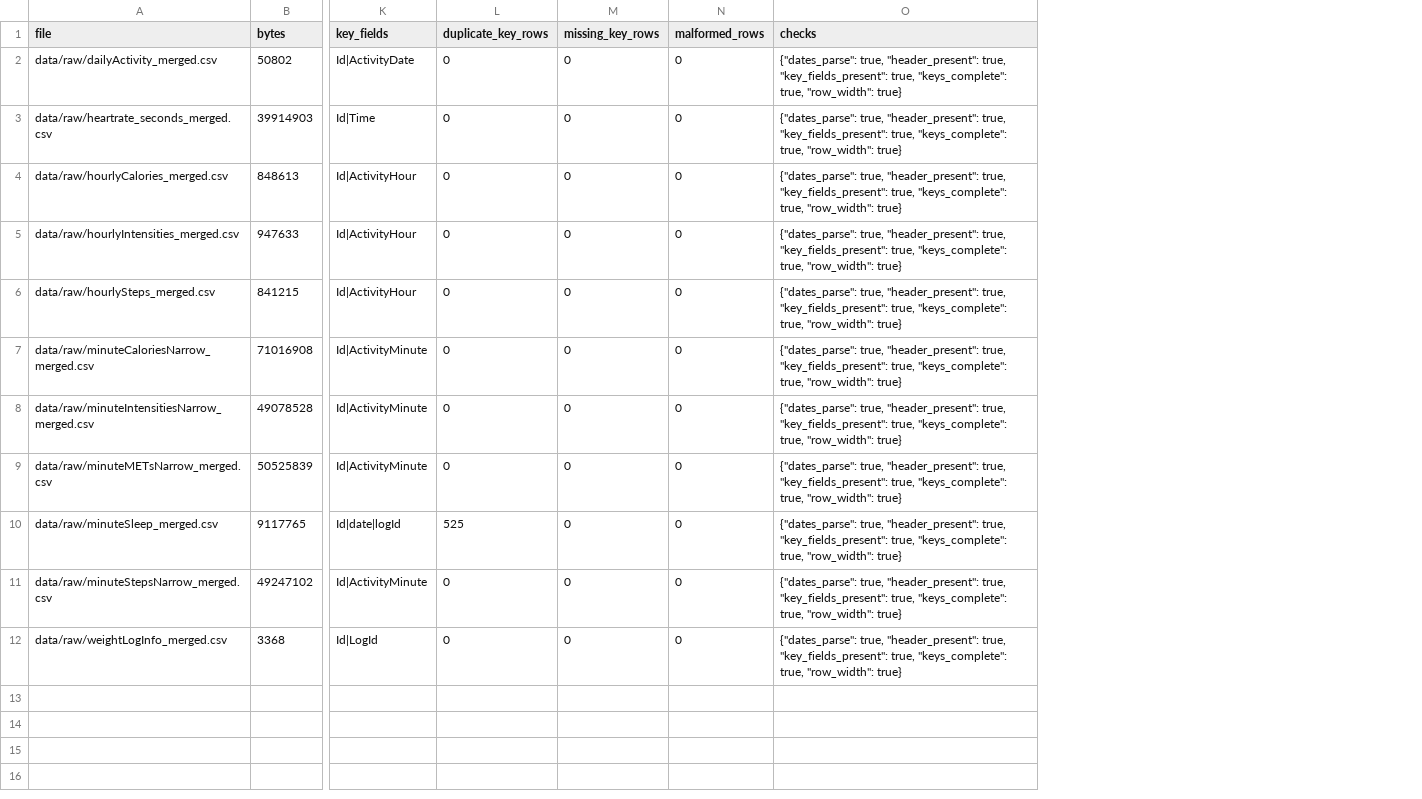
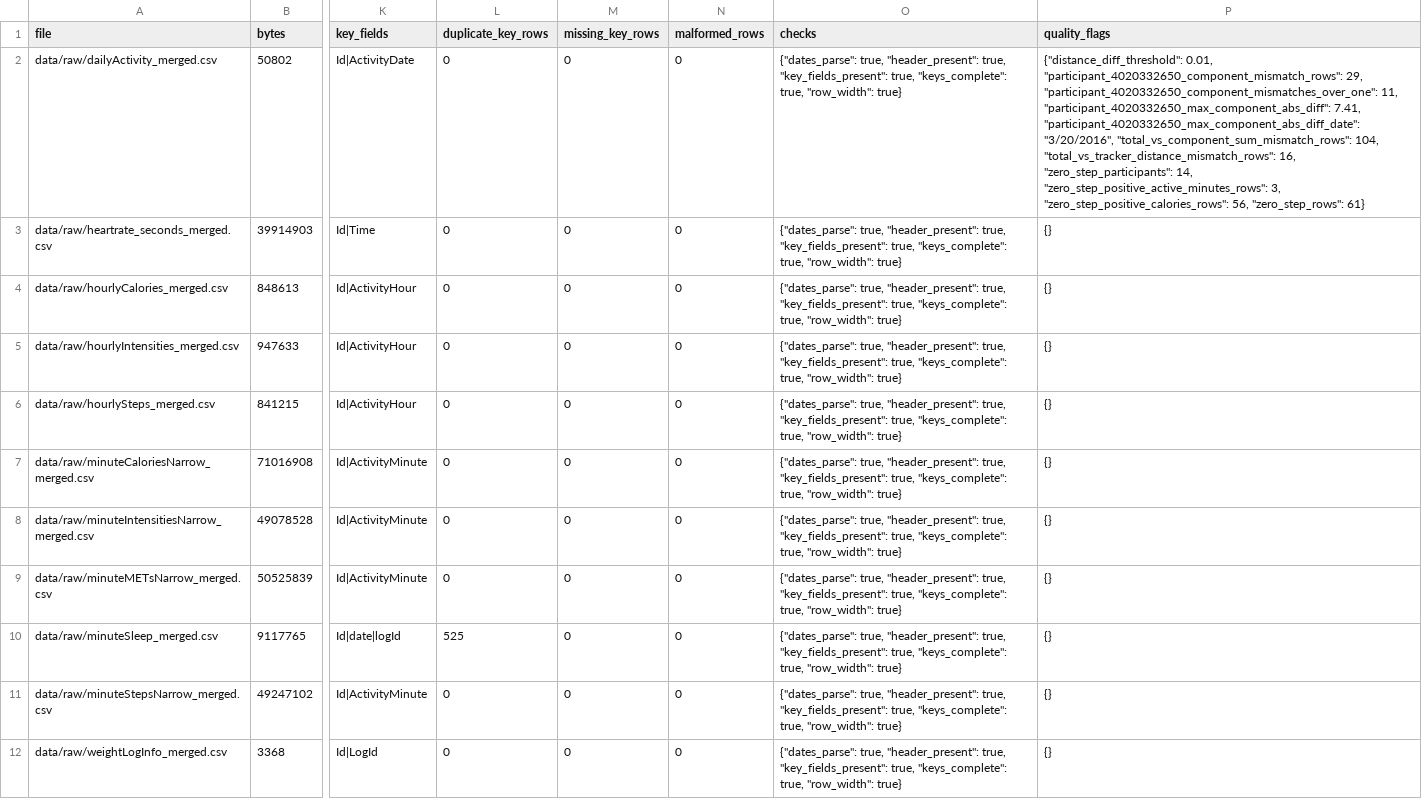
Before and after one commit to Manthan2106/Fitinsight, a CSV file: reports/evidence/P1/dataset_audit.csv, drawn as a sheet; only a part is shown, gaps mark what is left out; the diff names each change by its address in the sheet, - before the commit and + after, or states it on an @@ line.

Commit message:
docs(data): record reproducible anomaly evidence

```diff
--- a/reports/evidence/P1/dataset_audit.csv
+++ b/reports/evidence/P1/dataset_audit.csv
+column P (quality_flags), rows 2-12: {"distance_diff_threshold": 0.01, "participant_4020332650_component_mismatch_rows": 29, "participant_4020332650_component_mismatches_over_one": 11, "participant_4020332650_max_component_abs_diff": 7.41, "participant_4020332650_max_component_abs_diff_date": "3/20/2016", "total_vs_component_sum_mismatch_rows": 104, "total_vs_tracker_distance_mismatch_rows": 16, "zero_step_participants": 14, "zero_step_positive_active_minutes_rows": 3, "zero_step_positive_calories_rows": 56, "zero_step_rows": 61} | {} | {} | {} | {} | {} | {} | {} | {} | {} | {}
```
Also changed, not shown: docs/EXPERIMENT_LOG.csv, 2 other files.
